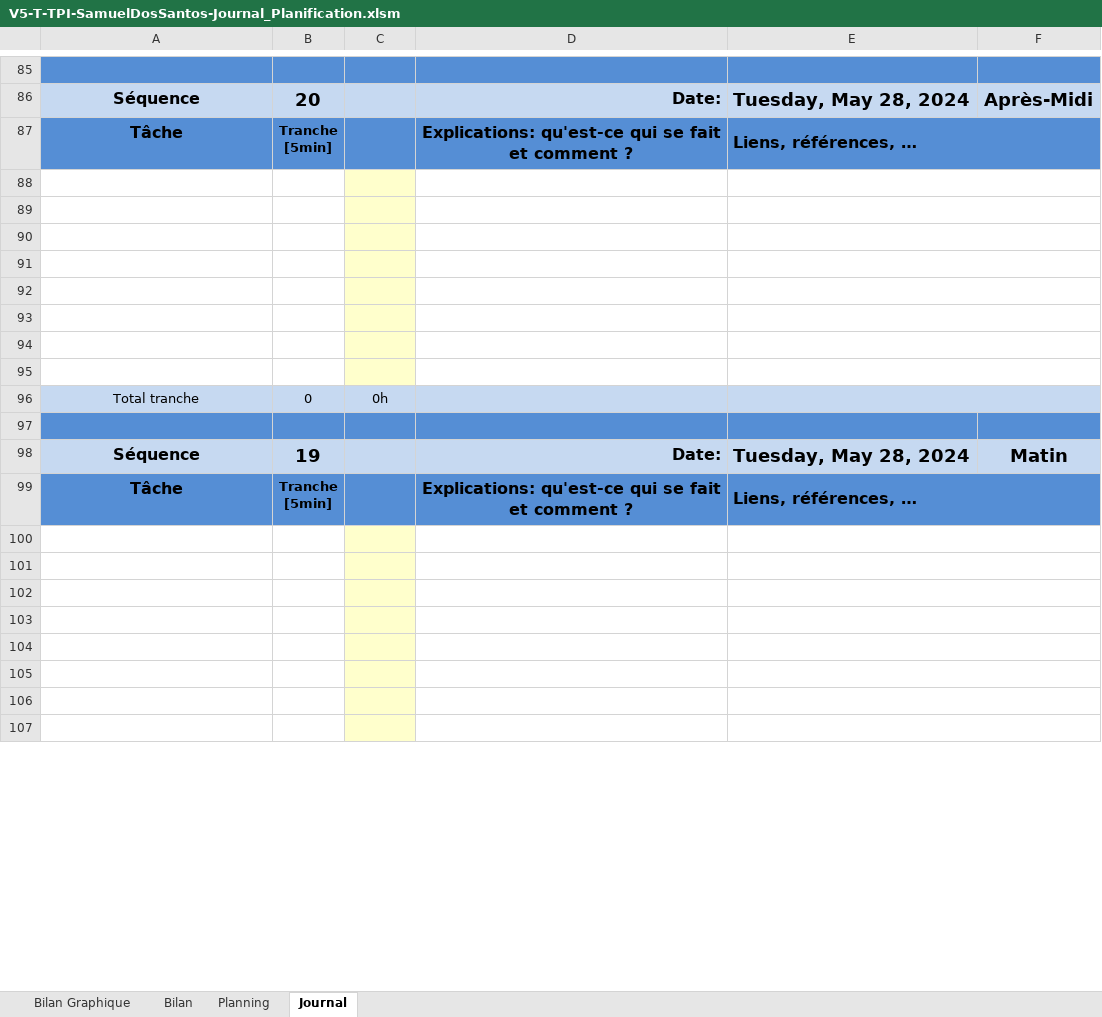
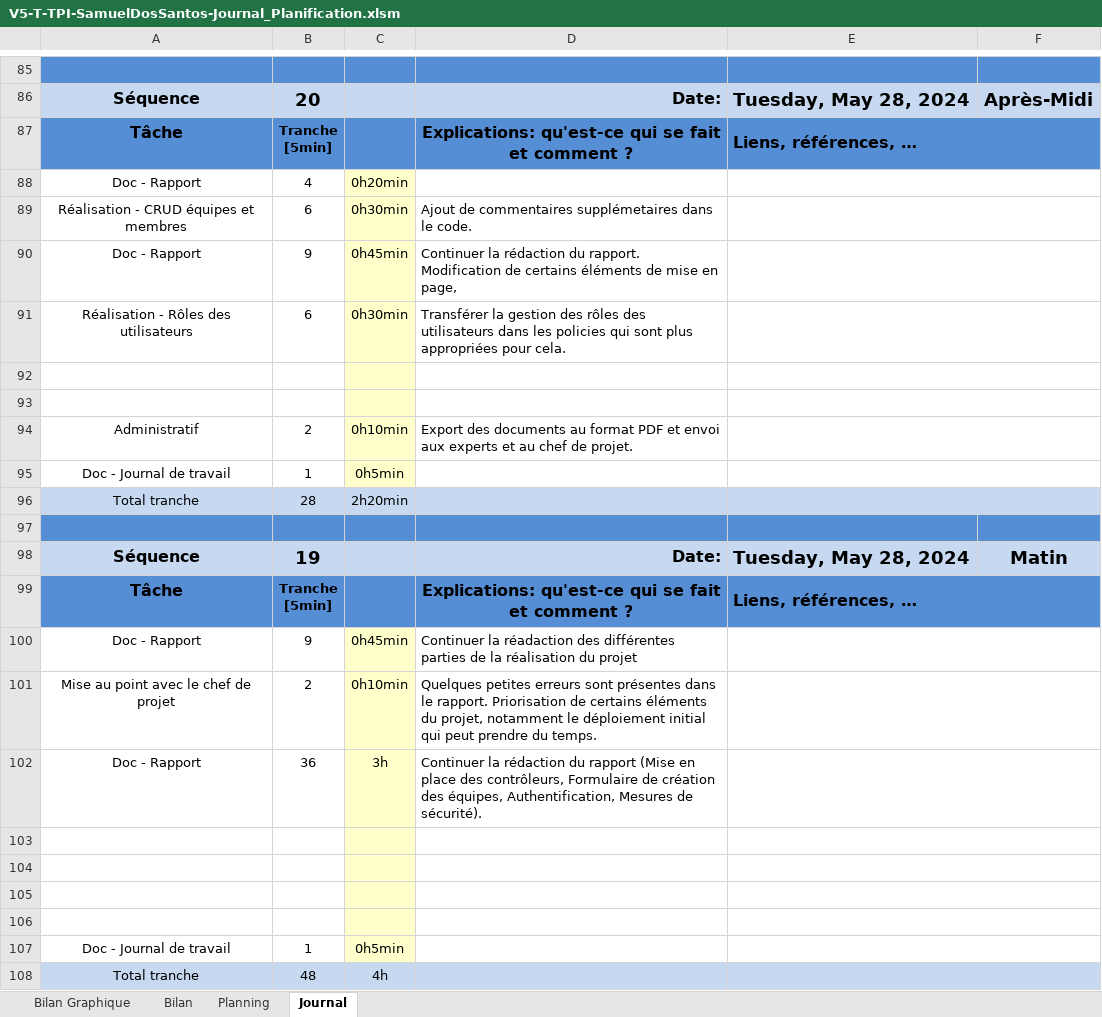
Before and after one commit to samdossant/TPI-SocialShuffle-Dos-Santos, an Excel workbook: Documents/V5 - 28-05-24/V5-T-TPI-SamuelDosSantos-Journal_Planification.xlsm, sheet Journal, drawn as a sheet; only a part is shown, gaps mark what is left out; values as stored, in another font and other column widths than the file's, no borders; charts and pictures and conditional formats not drawn; 1 other sheet too large or unreadable and not compared; removed rows and columns are numbered as before the commit, all else as after; the diff covers the shown part only; the diff names each change by its address in the sheet, - before the commit and + after, or states it on an @@ line.

Commit message:
Avancement sur le rapport, quelques modification apportées au code.

```diff
--- a/Documents/V5 - 28-05-24/V5-T-TPI-SamuelDosSantos-Journal_Planification.xlsm (sheet Journal)
+++ b/Documents/V5 - 28-05-24/V5-T-TPI-SamuelDosSantos-Journal_Planification.xlsm (sheet Journal)
+row 88: Doc - Rapport | 4 | 0h20min
+row 89: Réalisation - CRUD équipes et membres | 6 | 0h30min | Ajout de commentaires supplémetaires dans le code.
+row 90: Doc - Rapport | 9 | 0h45min | Continuer la rédaction du rapport. Modification de certains éléments de mise en page,
+row 91: Réalisation - Rôles des utilisateurs | 6 | 0h30min | Transférer la gestion des rôles des utilisateurs dans les policies qui sont plus appropriées pour cela.
+row 92: (empty)
+row 93: (empty)
+row 94: Administratif | 2 | 0h10min | Export des documents au format PDF et envoi aux experts et au chef de projet.
+row 95: Doc - Journal de travail | 1 | 0h5min
+row 96: Total tranche | 28 | 2h20min
+row 97: (empty)
+row 100: Doc - Rapport | 9 | 0h45min | Continuer la réadaction des différentes parties de la réalisation du projet
+row 101: Mise au point avec le chef de projet | 2 | 0h10min | Quelques petites erreurs sont présentes dans le rapport. Priorisation de certains éléments du projet, notamment le déploiement initial qui peut prendre du temps.
+row 102: Doc - Rapport | 36 | 3h | Continuer la rédaction du rapport (Mise en place des contrôleurs, Formulaire de création des équipes, Authentification, Mesures de sécurité).
-row 107: (empty)
+row 107: Doc - Journal de travail | 1 | 0h5min
-row 93: (empty)
-row 94: (empty)
-row 95: (empty)
-B108: 0
+B108: 48
-C108: 0h
+C108: 4h
-row 97: (empty)
-row 100: (empty)
-row 101: (empty)
-row 102: (empty)
-row 103: (empty)
-row 104: (empty)
-row 105: (empty)
-row 106: (empty)
-row 107: (empty)
```
Also changed, not shown: 1 removed row and 1 edited cell elsewhere in this sheet, sheet Bilan Graphique, formulas that keep their value, charts or pictures, 15 other files.
